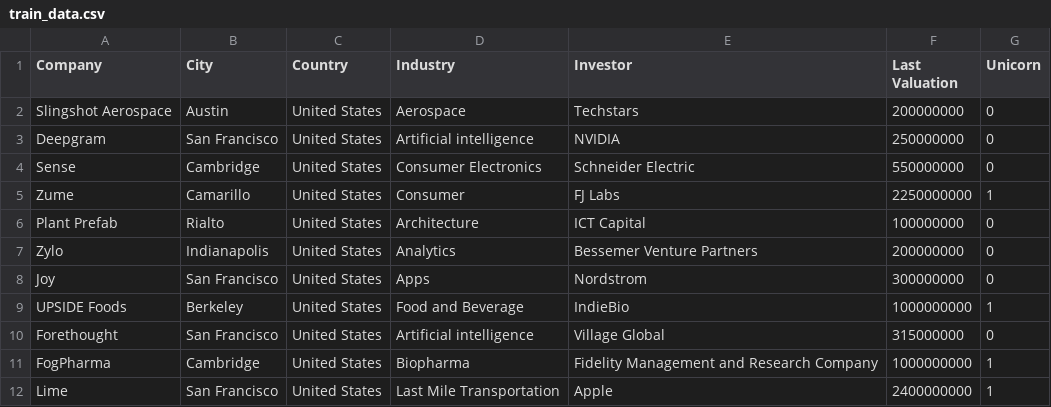
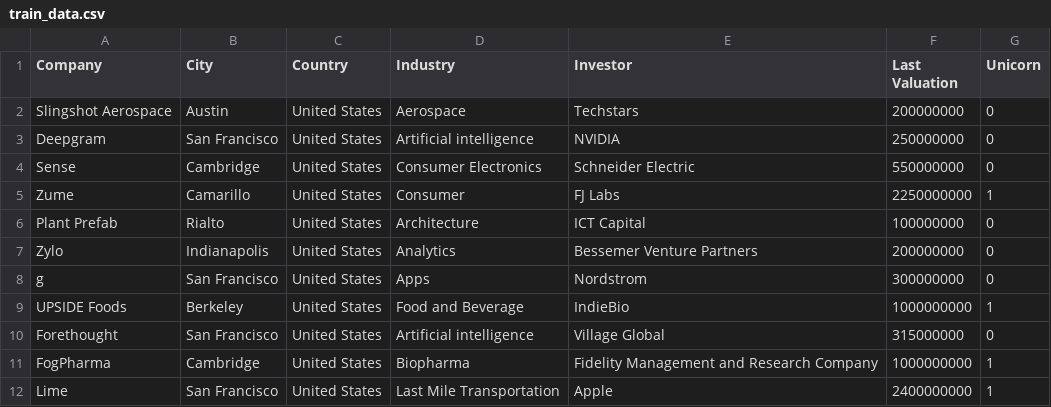
Before and after one commit to hermeschen1116/project-unicorn, a CSV file: src/NT-D/data/train_data.csv, drawn as a sheet; only a part is shown.

```diff
--- a/src/NT-D/data/train_data.csv
+++ b/src/NT-D/data/train_data.csv
@@ -7,3 +7,3 @@ Plant Prefab,Rialto,United States,Architecture,ICT Capital,100000000,0
 Zylo,Indianapolis,United States,Analytics,Bessemer Venture Partners,200000000,0
-Joy,San Francisco,United States,Apps,Nordstrom,300000000,0
+g,San Francisco,United States,Apps,Nordstrom,300000000,0
 UPSIDE Foods,Berkeley,United States,Food and Beverage,IndieBio,1000000000,1
```
Also changed, not shown: 9 other files.
